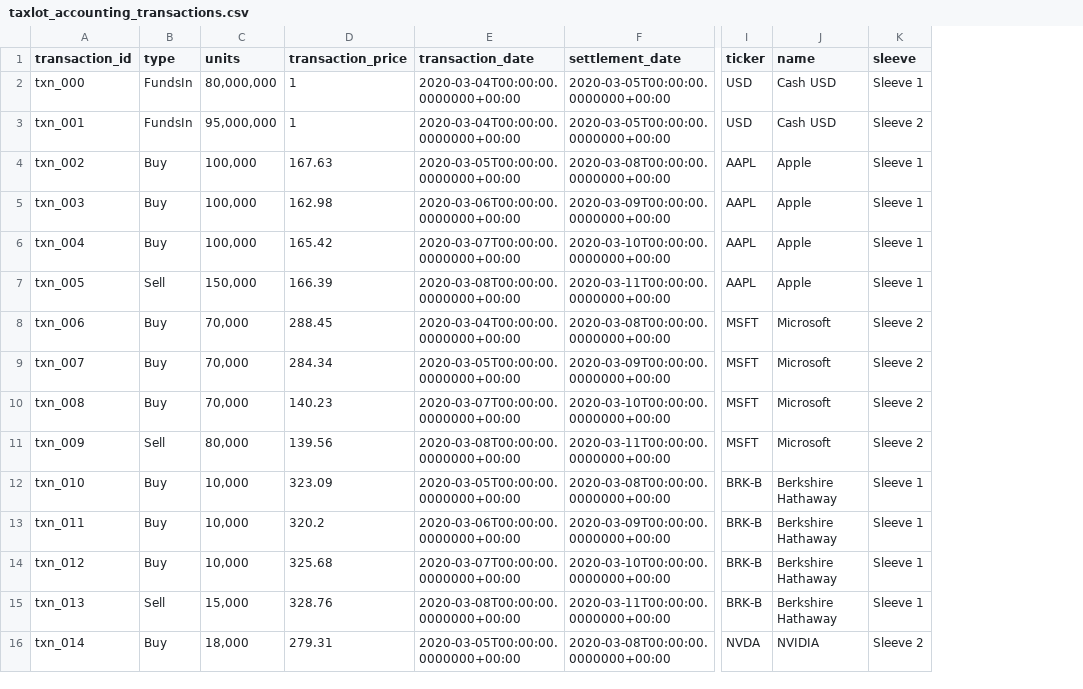
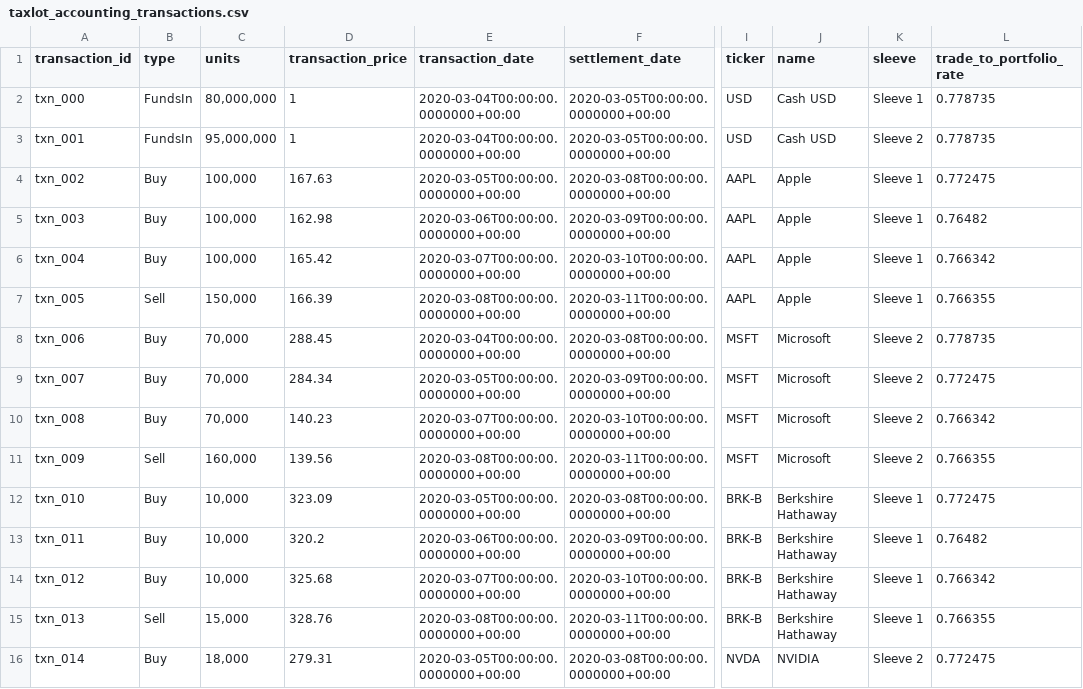
Before and after one commit to finbourne/sample-notebooks, a CSV file: examples/use-cases/ibor/data/taxlot_accounting_transactions.csv, drawn as a sheet; only a part is shown, gaps mark what is left out; the diff names each change by its address in the sheet, - before the commit and + after, or states it on an @@ line.

Commit message:
SE-3134: Changes from comments
- Refactor tables
- Fix typos
- Add exchange rates, switch portfolio to GBP

```diff
--- a/examples/use-cases/ibor/data/taxlot_accounting_transactions.csv
+++ b/examples/use-cases/ibor/data/taxlot_accounting_transactions.csv
+column L (trade_to_portfolio_rate), rows 2-16: 0.778735 | 0.778735 | 0.772475 | 0.76482 | 0.766342 | 0.766355 | 0.778735 | 0.772475 | 0.766342 | 0.766355 | 0.772475 | 0.76482 | 0.766342 | 0.766355 | 0.772475
-C11 (units): 80,000
+C11 (units): 160,000
```
Also changed, not shown: 1 other file.
